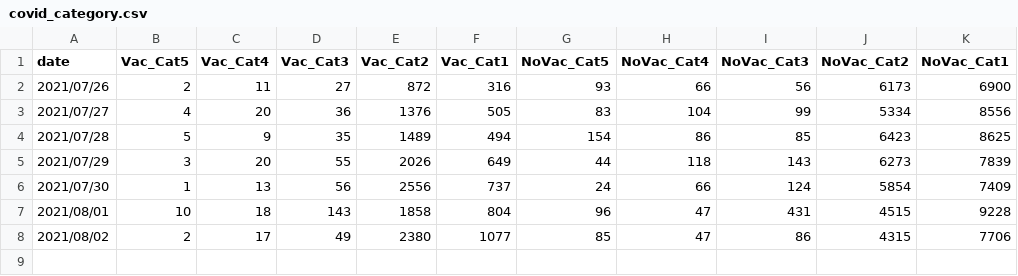
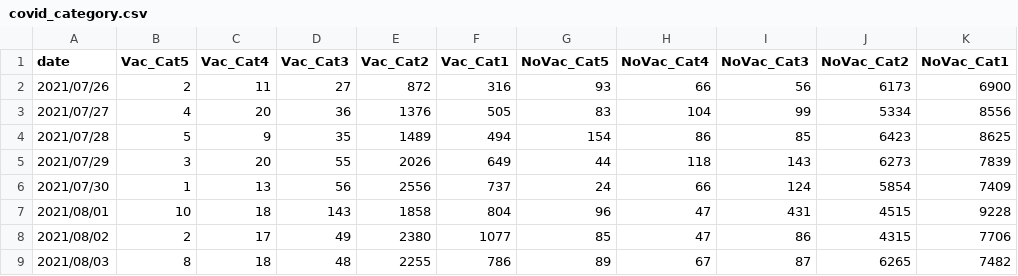
Before and after one commit to ashraf-fuad/Malaysia-Covid19-Updated-Daily-Based-on-KKM-Data-, a CSV file: covid_category.csv, drawn as a sheet; the diff names each change by its address in the sheet, - before the commit and + after, or states it on an @@ line.

Commit message:
Update covid_category.csv

```diff
--- a/covid_category.csv
+++ b/covid_category.csv
+row 9: 2021/08/03 | 8 | 18 | 48 | 2255 | 786 | 89 | 67 | 87 | 6265 | 7482
```
